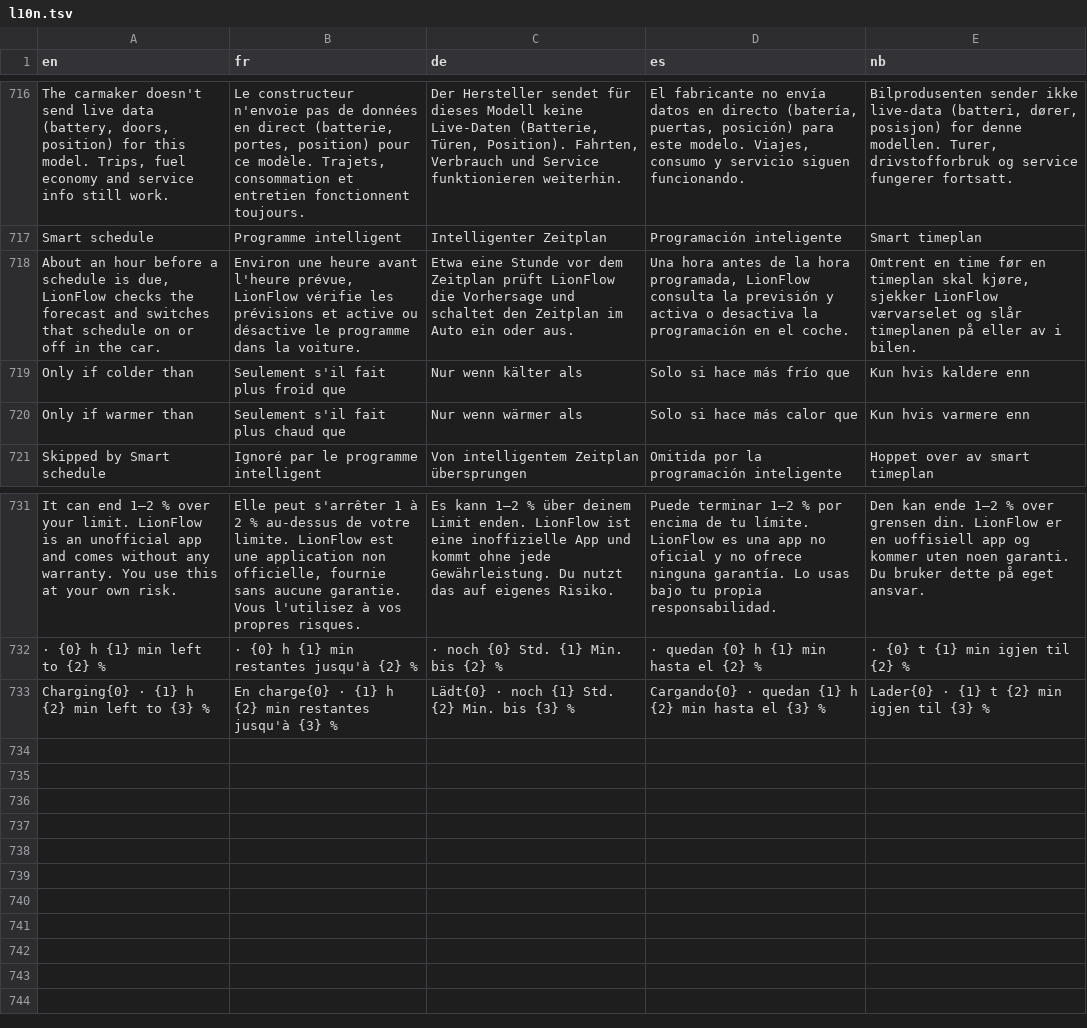
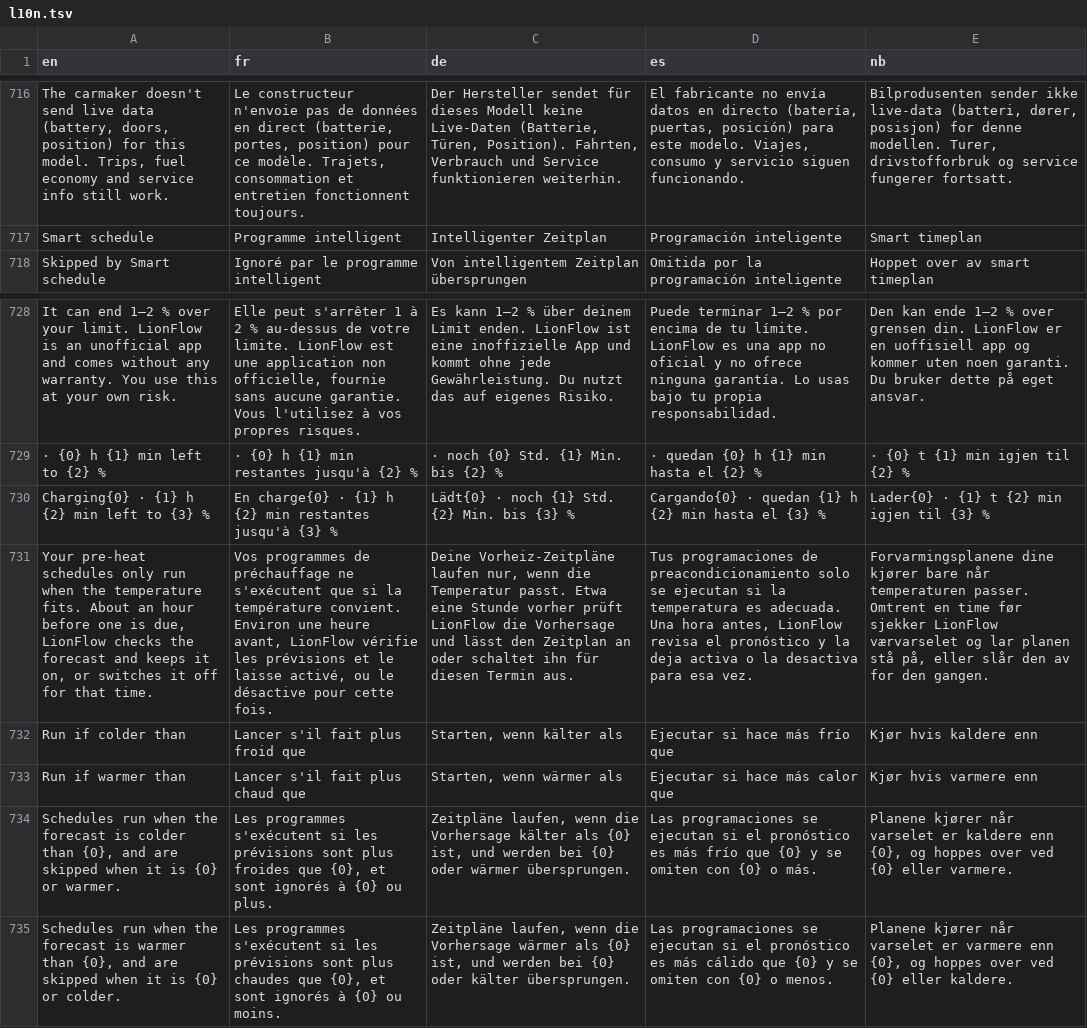
Before and after one commit to Skadgar/lionflow, a TSV file: app/src/main/assets/l10n.tsv, drawn as a sheet; only a part is shown, gaps mark what is left out; removed rows and columns are numbered as before the commit, all else as after; the diff names each change by its address in the sheet, - before the commit and + after, or states it on an @@ line.

```diff
--- a/app/src/main/assets/l10n.tsv
+++ b/app/src/main/assets/l10n.tsv
-row 718: About an hour before a schedule is due, LionFlow checks the forecast and switches that schedule on or off in the car. | Environ une heure avant l'heure prévue, LionFlow vérifie les prévisions et active ou désactive le programme dans la voiture. | Etwa eine Stunde vor dem Zeitplan prüft LionFlow die Vorhersage und schaltet den Zeitplan im Auto ein oder aus. | Una hora antes de la hora programada, LionFlow consulta la previsión y activa o desactiva la programación en el coche. | Omtrent en time før en timeplan skal kjøre, sjekker LionFlow værvarselet og slår timeplanen på eller av i bilen.
-row 719: Only if colder than | Seulement s'il fait plus froid que | Nur wenn kälter als | Solo si hace más frío que | Kun hvis kaldere enn
-row 720: Only if warmer than | Seulement s'il fait plus chaud que | Nur wenn wärmer als | Solo si hace más calor que | Kun hvis varmere enn
+row 731: Your pre-heat schedules only run when the temperature fits. About an hour before one is due, LionFlow checks the forecast and keeps it on, or switches it off for that time. | Vos programmes de préchauffage ne s'exécutent que si la température convient. Environ une heure avant, LionFlow vérifie les prévisions et le laisse activé, ou le désactive pour cette fois. | Deine Vorheiz-Zeitpläne laufen nur, wenn die Temperatur passt. Etwa eine Stunde vorher prüft LionFlow die Vorhersage und lässt den Zeitplan an oder schaltet ihn für diesen Termin aus. | Tus programaciones de preacondicionamiento solo se ejecutan si la temperatura es adecuada. Una hora antes, LionFlow revisa el pronóstico y la deja activa o la desactiva para esa vez. | Forvarmingsplanene dine kjører bare når temperaturen passer. Omtrent en time før sjekker LionFlow værvarselet og lar planen stå på, eller slår den av for den gangen.
+row 732: Run if colder than | Lancer s'il fait plus froid que | Starten, wenn kälter als | Ejecutar si hace más frío que | Kjør hvis kaldere enn
+row 733: Run if warmer than | Lancer s'il fait plus chaud que | Starten, wenn wärmer als | Ejecutar si hace más calor que | Kjør hvis varmere enn
+row 734: Schedules run when the forecast is colder than {0}, and are skipped when it is {0} or warmer. | Les programmes s'exécutent si les prévisions sont plus froides que {0}, et sont ignorés à {0} ou plus. | Zeitpläne laufen, wenn die Vorhersage kälter als {0} ist, und werden bei {0} oder wärmer übersprungen. | Las programaciones se ejecutan si el pronóstico es más frío que {0} y se omiten con {0} o más. | Planene kjører når varselet er kaldere enn {0}, og hoppes over ved {0} eller varmere.
+row 735: Schedules run when the forecast is warmer than {0}, and are skipped when it is {0} or colder. | Les programmes s'exécutent si les prévisions sont plus chaudes que {0}, et sont ignorés à {0} ou moins. | Zeitpläne laufen, wenn die Vorhersage wärmer als {0} ist, und werden bei {0} oder kälter übersprungen. | Las programaciones se ejecutan si el pronóstico es más cálido que {0} y se omiten con {0} o menos. | Planene kjører når varselet er varmere enn {0}, og hoppes over ved {0} eller kaldere.
```
Also changed, not shown: 1 other file.
